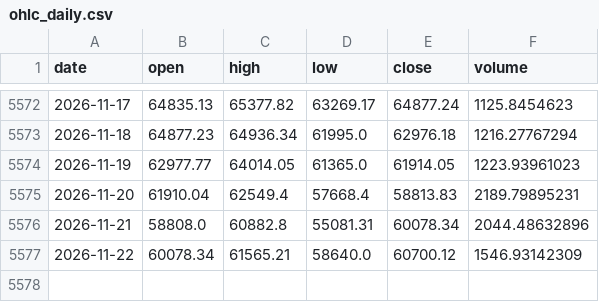
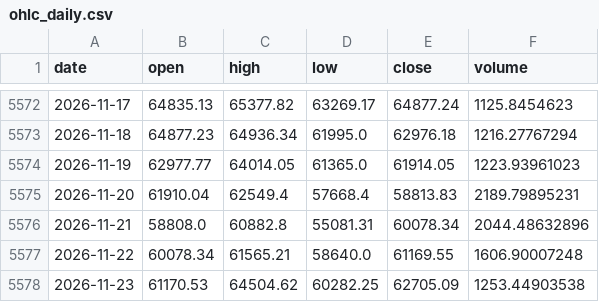
Before and after one commit to OzVii/bitcoin-cycle, a CSV file: data/ohlc_daily.csv, drawn as a sheet; only a part is shown, gaps mark what is left out.

```diff
--- a/data/ohlc_daily.csv
+++ b/data/ohlc_daily.csv
@@ -5576,2 +5576,3 @@ date,open,high,low,close,volume
 2026-11-21,58808.0,60882.8,55081.31,60078.34,2044.48632896
-2026-11-22,60078.34,61565.21,58640.0,60700.12,1546.93142309
+2026-11-22,60078.34,61565.21,58640.0,61169.55,1606.90007248
+2026-11-23,61170.53,64504.62,60282.25,62705.09,1253.44903538
```
Also changed, not shown: data/coinmetrics.csv, data/fng.csv, 3 other files.
